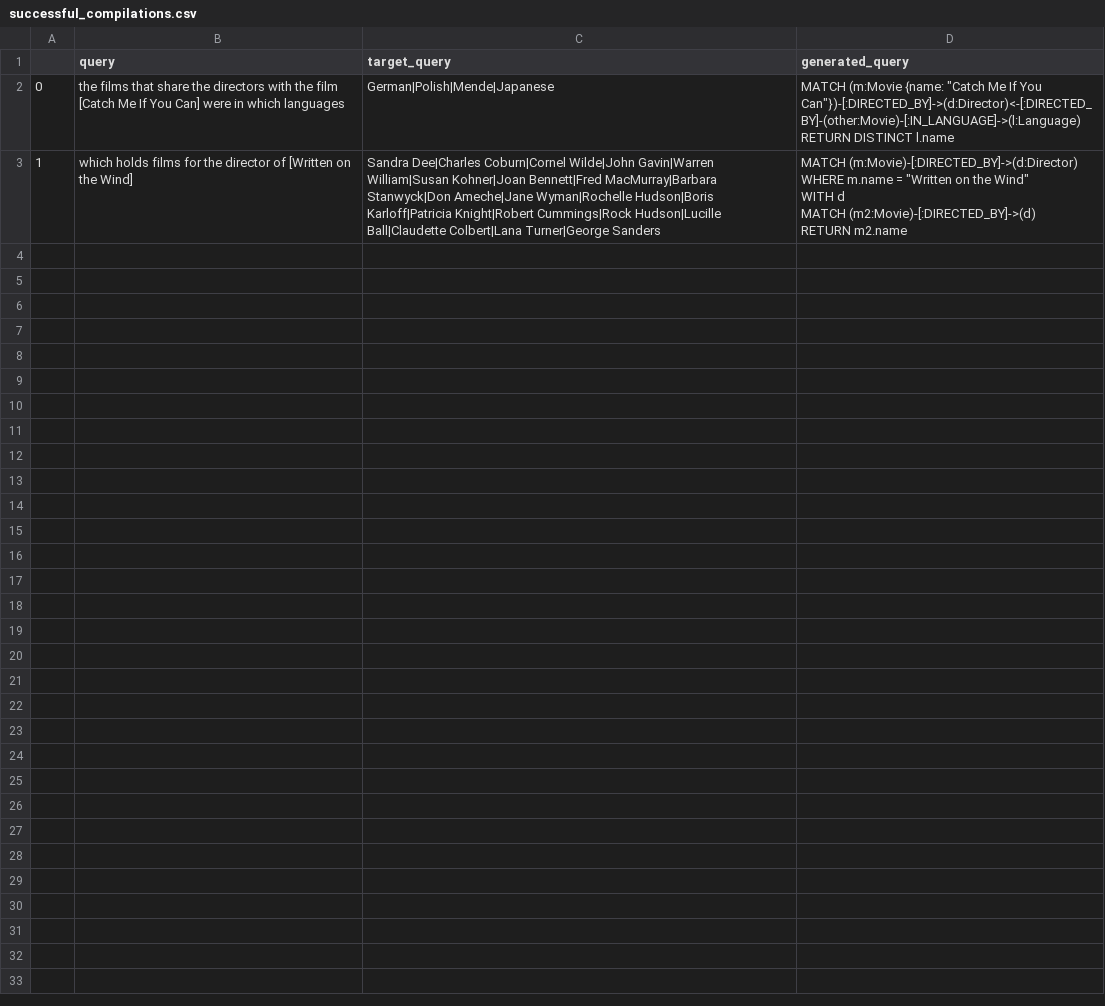
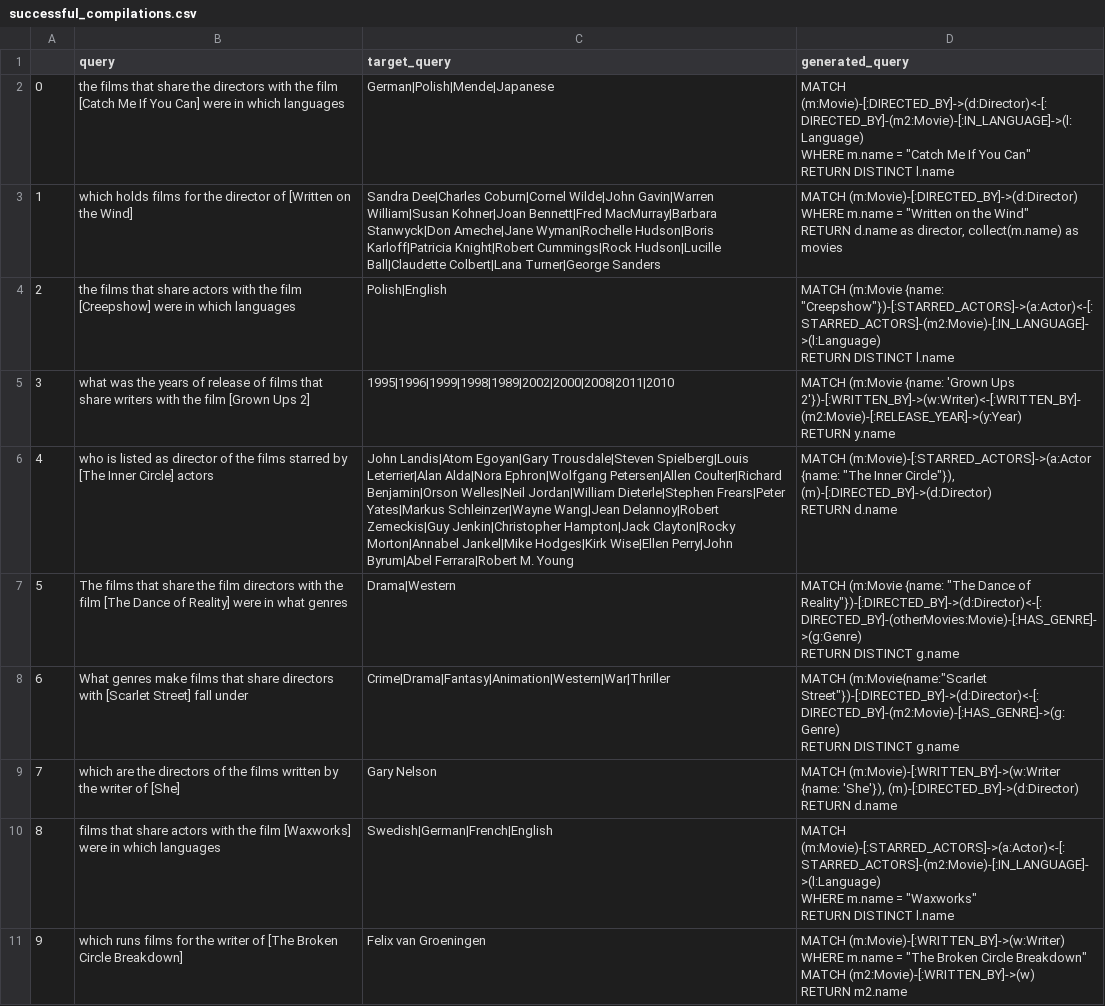
Before and after one commit to rolysr/nl2ql, a CSV file: results/classic_metaqa/gpt-4/hop2/successful_compilations.csv, drawn as a sheet; ↵ is a line break in a cell; the diff names each change by its address in the sheet, - before the commit and + after, or states it on an @@ line.

```diff
--- a/results/classic_metaqa/gpt-4/hop2/successful_compilations.csv
+++ b/results/classic_metaqa/gpt-4/hop2/successful_compilations.csv
-D2 (generated_query): MATCH (m:Movie {name: "Catch Me If You Can"})-[:DIRECTED_BY]->(d:Director)<-[:DIRECTED_BY]-(other:Movie)-[:IN_LANGUAGE]->(l:Language) ↵ RETURN DISTINCT…
+D2 (generated_query): MATCH (m:Movie)-[:DIRECTED_BY]->(d:Director)<-[:DIRECTED_BY]-(m2:Movie)-[:IN_LANGUAGE]->(l:Language) ↵ WHERE m.name = "Catch Me If You Can" ↵ RETURN DISTINCT…
-D3 (generated_query): …the Wind" ↵ WITH d ↵ MATCH (m2:Movie)-[:DIRECTED_BY]->(d) ↵ RETURN m2.name
+D3 (generated_query): …the Wind" ↵ RETURN d.name as director, collect(m.name) as movies
+row 4: 2 | the films that share actors with the film [Creepshow] were in which languages | Polish|English | MATCH (m:Movie {name: "Creepshow"})-[:STARRED_ACTORS]->(a:Actor)<-[:STARRED_ACTORS]-(m2:Movie)-[:IN_LANGUAGE]->(l:Language) ↵ RETURN DISTINCT l.name
+row 5: 3 | what was the years of release of films that share writers with the film [Grown Ups 2] | 1995|1996|1999|1998|1989|2002|2000|2008|2011|2010 | MATCH (m:Movie {name: 'Grown Ups 2'})-[:WRITTEN_BY]->(w:Writer)<-[:WRITTEN_BY]-(m2:Movie)-[:RELEASE_YEAR]->(y:Year) ↵ RETURN y.name
+row 6: 4 | who is listed as director of the films starred by [The Inner Circle] actors | John Landis|Atom Egoyan|Gary Trousdale|Steven Spielberg|Louis Leterrier|Alan Alda|Nora Ephron|Wolfgang Petersen|Allen Coulter|Richard Benjamin|Orson Welles|Neil Jordan|William Dieterle|Stephen Frears|Peter Yates|Markus Schleinzer|Wayne Wang|Jean Delannoy|Robert Zemeckis|Guy Jenkin|Christopher Hampton|Jack Clayton|Rocky Morton|Annabel Jankel|Mike Hodges|Kirk Wise|Ellen Perry|John Byrum|Abel Ferrara|Robert M. Young | MATCH (m:Movie)-[:STARRED_ACTORS]->(a:Actor {name: "The Inner Circle"}), (m)-[:DIRECTED_BY]->(d:Director) ↵ RETURN d.name
+row 7: 5 | The films that share the film directors with the film [The Dance of Reality] were in what genres | Drama|Western | MATCH (m:Movie {name: "The Dance of Reality"})-[:DIRECTED_BY]->(d:Director)<-[:DIRECTED_BY]-(otherMovies:Movie)-[:HAS_GENRE]->(g:Genre) ↵ RETURN DISTINCT g.name
+row 8: 6 | What genres make films that share directors with [Scarlet Street] fall under | Crime|Drama|Fantasy|Animation|Western|War|Thriller | MATCH (m:Movie{name:"Scarlet Street"})-[:DIRECTED_BY]->(d:Director)<-[:DIRECTED_BY]-(m2:Movie)-[:HAS_GENRE]->(g:Genre) ↵ RETURN DISTINCT g.name
+row 9: 7 | which are the directors of the films written by the writer of [She] | Gary Nelson | MATCH (m:Movie)-[:WRITTEN_BY]->(w:Writer {name: 'She'}), (m)-[:DIRECTED_BY]->(d:Director) ↵ RETURN d.name
+row 10: 8 | films that share actors with the film [Waxworks] were in which languages | Swedish|German|French|English | MATCH (m:Movie)-[:STARRED_ACTORS]->(a:Actor)<-[:STARRED_ACTORS]-(m2:Movie)-[:IN_LANGUAGE]->(l:Language) ↵ WHERE m.name = "Waxworks" ↵ RETURN DISTINCT l.name
+row 11: 9 | which runs films for the writer of [The Broken Circle Breakdown] | Felix van Groeningen | MATCH (m:Movie)-[:WRITTEN_BY]->(w:Writer) WHERE m.name = "The Broken Circle Breakdown" ↵ MATCH (m2:Movie)-[:WRITTEN_BY]->(w) ↵ RETURN m2.name
```
Also changed, not shown: results/classic_metaqa/gpt-4/hop2/correct_responses.csv, results/classic_metaqa/gpt-4/hop2/global_metrics_results.csv, 2 other files.
